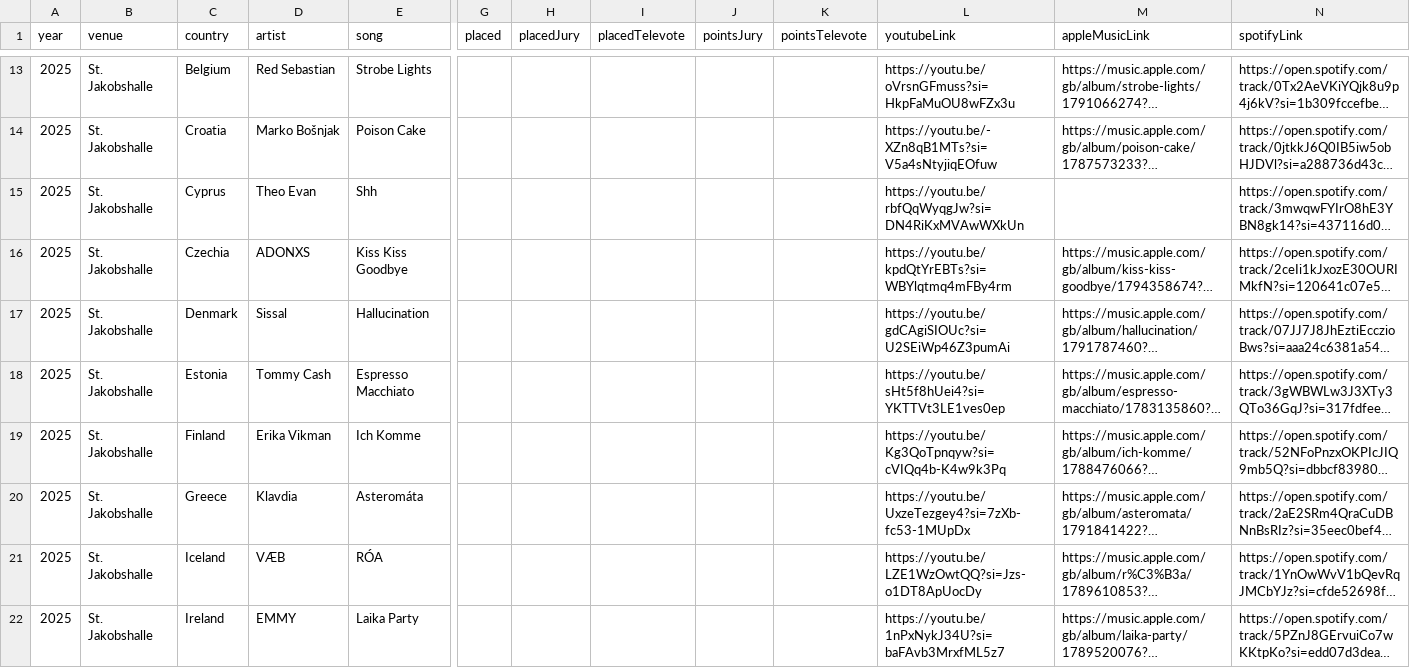
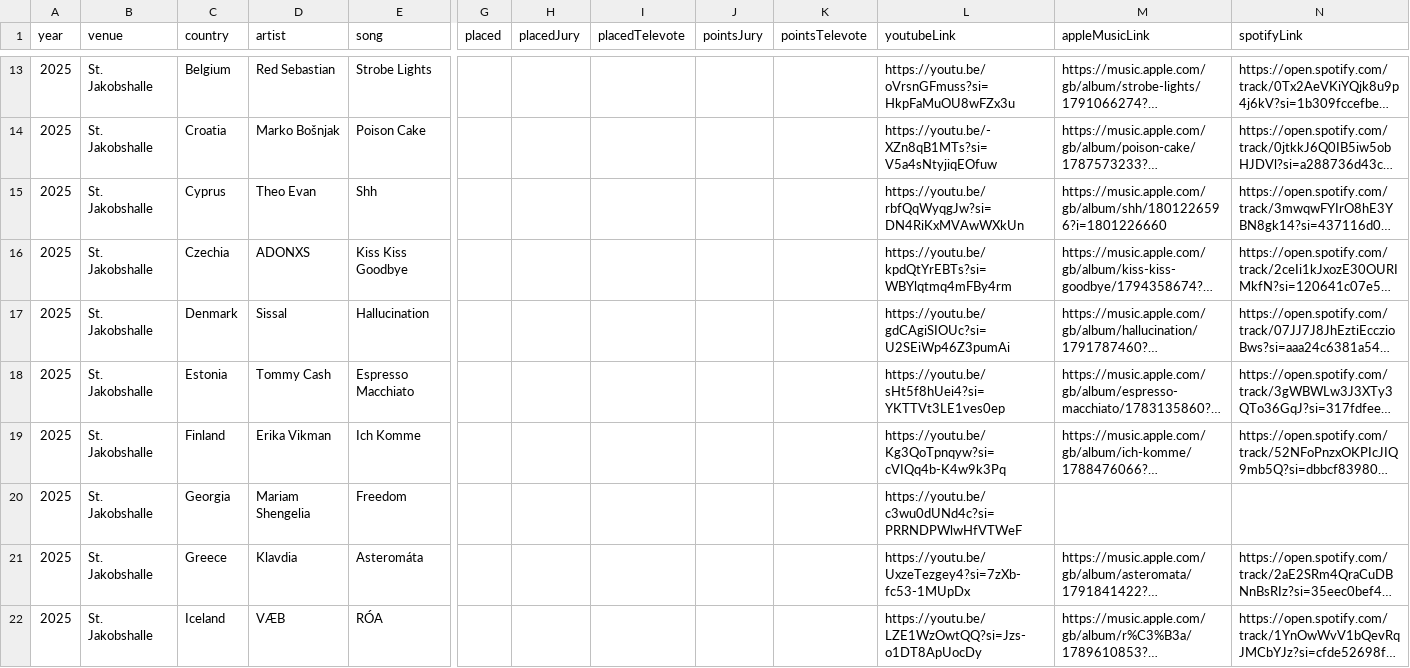
Before and after one commit to dannisteele/Eurovision-allocator, a CSV file: Set_Lists/CSV/2025.csv, drawn as a sheet; only a part is shown, gaps mark what is left out; the shorter side is filled out with more unchanged rows; long unchanged cells end in …; rows hold the shown columns only; the diff names each change by its address in the sheet, - before the commit and + after, or states it on an @@ line.

Commit message:
Added link for Cyprus, and performance for Georgia

```diff
--- a/Set_Lists/CSV/2025.csv
+++ b/Set_Lists/CSV/2025.csv
-M15 (appleMusicLink): (empty)
+M15 (appleMusicLink): https://music.apple.com/gb/album/shh/1801226596?i=1801226660
+row 20: 2025 | St. Jakobshalle | Georgia | Mariam Shengelia | Freedom |  |  |  |  |  | https://youtu.be/c3wu0dUNd4c?si=PRRNDPWlwHfVTWeF
```
Also changed, not shown: Set_Lists/CSV/Artist.csv, Set_Lists/CSV/Performance.csv, 3 other files.
